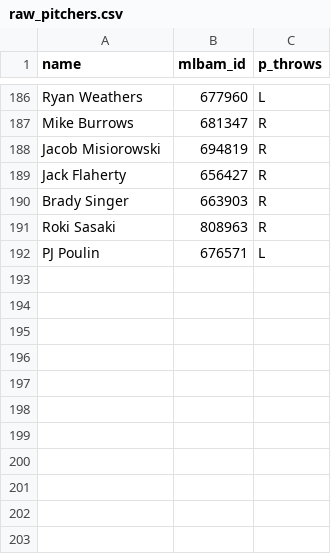
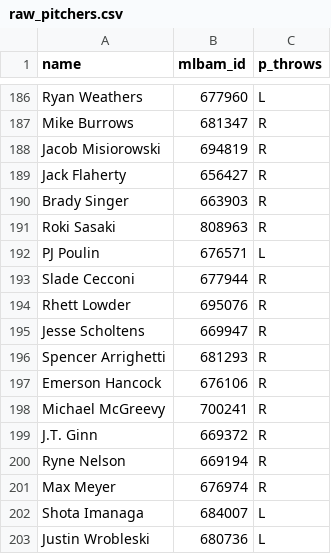
Before and after one commit to royalss-code/Derby, a CSV file: raw_pitchers.csv, drawn as a sheet; only a part is shown, gaps mark what is left out.

```diff
--- a/raw_pitchers.csv
+++ b/raw_pitchers.csv
@@ -192 +192,12 @@ Roki Sasaki,808963,R
 PJ Poulin,676571,L
+Slade Cecconi,677944,R
+Rhett Lowder,695076,R
+Jesse Scholtens,669947,R
+Spencer Arrighetti,681293,R
+Emerson Hancock,676106,R
+Michael McGreevy,700241,R
+J.T. Ginn,669372,R
+Ryne Nelson,669194,R
+Max Meyer,676974,R
+Shota Imanaga,684007,L
+Justin Wrobleski,680736,L
```
Also changed, not shown: pitcher_stats.csv, player_stats.csv, 1 other file.
